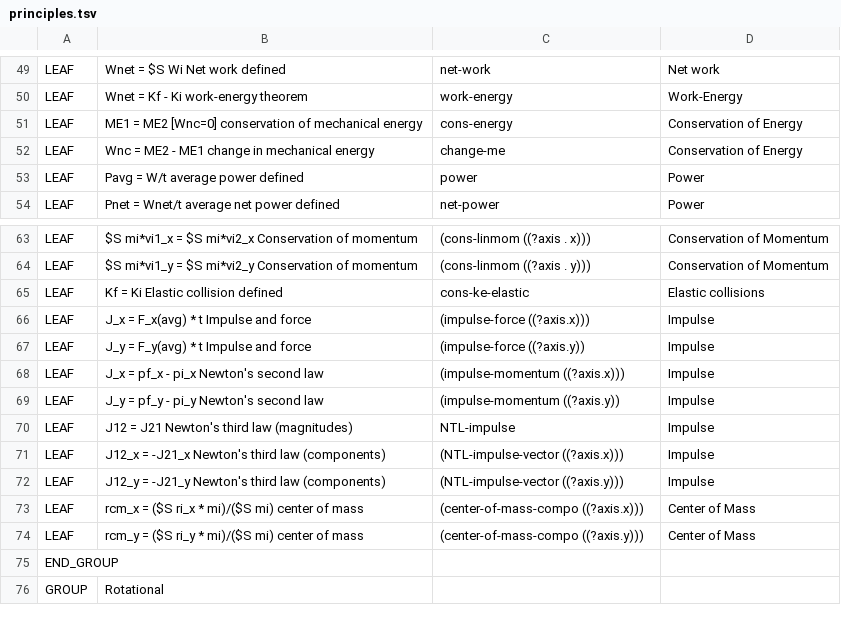
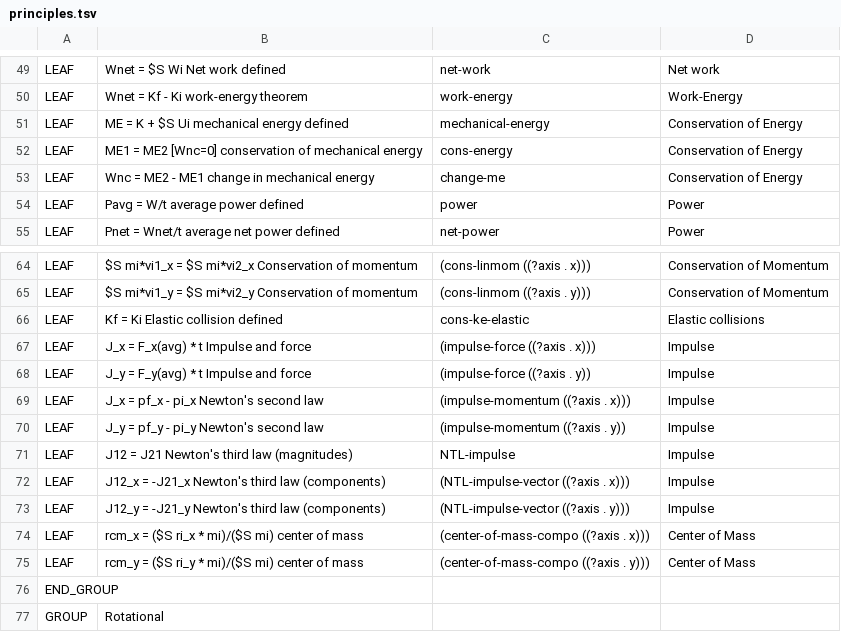
Before and after one commit to bvds/andes, a TSV file: KB/principles.tsv, drawn as a sheet; only a part is shown, gaps mark what is left out; addresses are those after the commit; the diff names each change by its address in the sheet, - before the commit and + after, or states it on an @@ line.

Commit message:
still some spaces missing in some dotted pairs

```diff
--- a/KB/principles.tsv
+++ b/KB/principles.tsv
+row 51: LEAF | ME = K + $S Ui mechanical energy defined | mechanical-energy | Conservation of Energy
-C67: (impulse-force ((?axis.x)))
+C67: (impulse-force ((?axis . x)))
-C68: (impulse-force ((?axis.y))
+C68: (impulse-force ((?axis . y))
-C69: (impulse-momentum ((?axis.x)))
+C69: (impulse-momentum ((?axis . x)))
-C70: (impulse-momentum ((?axis.y))
+C70: (impulse-momentum ((?axis . y))
-C72: (NTL-impulse-vector ((?axis.x)))
+C72: (NTL-impulse-vector ((?axis . x)))
-C73: (NTL-impulse-vector ((?axis.y)))
+C73: (NTL-impulse-vector ((?axis . y)))
-C74: (center-of-mass-compo ((?axis.x)))
+C74: (center-of-mass-compo ((?axis . x)))
-C75: (center-of-mass-compo ((?axis.y)))
+C75: (center-of-mass-compo ((?axis . y)))
```
